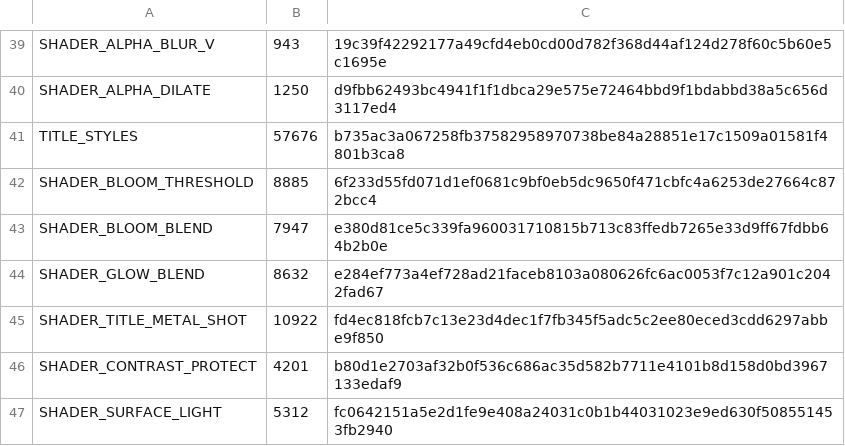
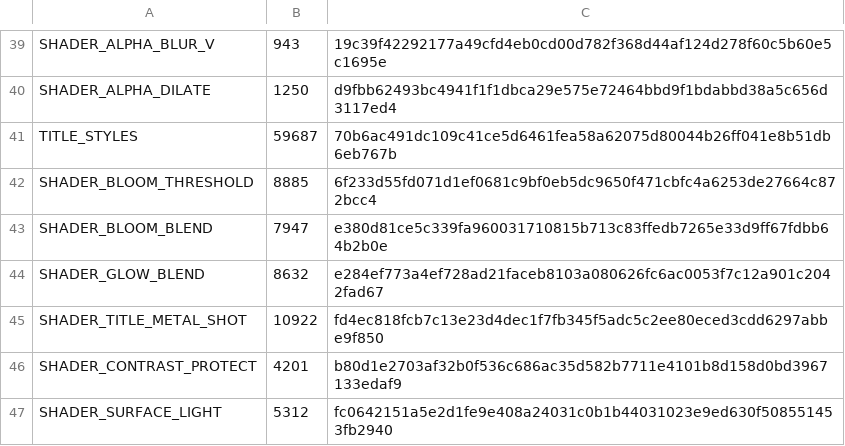
Before and after one commit to davidkodar/klipp, a TSV file: crates/klipp-effects/src/gpu/shader_snapshot.tsv, drawn as a sheet; only a part is shown, gaps mark what is left out.

```diff
--- a/crates/klipp-effects/src/gpu/shader_snapshot.tsv
+++ b/crates/klipp-effects/src/gpu/shader_snapshot.tsv
@@ -40,3 +40,3 @@ SHADER_ALPHA_BLUR_V	943	19c39f42292177a49cfd4eb0cd00d782f368d44af124d278f60c5b60
 SHADER_ALPHA_DILATE	1250	d9fbb62493bc4941f1f1dbca29e575e72464bbd9f1bdabbd38a5c656d3117ed4
-TITLE_STYLES	57676	b735ac3a067258fb37582958970738be84a28851e17c1509a01581f4801b3ca8
+TITLE_STYLES	59687	70b6ac491dc109c41ce5d6461fea58a62075d80044b26ff041e8b51db6eb767b
 SHADER_BLOOM_THRESHOLD	8885	6f233d55fd071d1ef0681c9bf0eb5dc9650f471cbfc4a6253de27664c872bcc4
```
Also changed, not shown: 22 other files.
